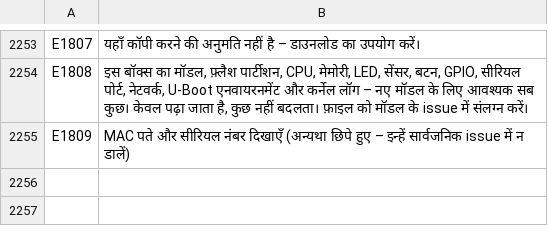
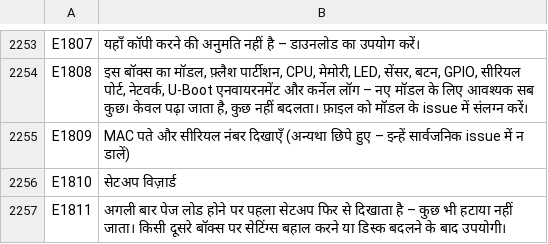
Before and after one commit to UniqueDroid/ShareOS, a TSV file: tools/i18n/hi.tsv, drawn as a sheet; only a part is shown, gaps mark what is left out.

```diff
--- a/tools/i18n/hi.tsv
+++ b/tools/i18n/hi.tsv
@@ -2255 +2255,3 @@ E1808	इस बॉक्स का मॉडल, फ़्लैश पार
 E1809	MAC पते और सीरियल नंबर दिखाएँ (अन्यथा छिपे हुए – इन्हें सार्वजनिक issue में न डालें)
+E1810	सेटअप विज़ार्ड
+E1811	अगली बार पेज लोड होने पर पहला सेटअप फिर से दिखाता है – कुछ भी हटाया नहीं जाता। किसी दूसरे बॉक्स पर सेटिंग्स बहाल करने या डिस्क बदलने के बाद उपयोगी।
```
Also changed, not shown: tools/i18n/ar.tsv, tools/i18n/bn.tsv, 18 other files.
